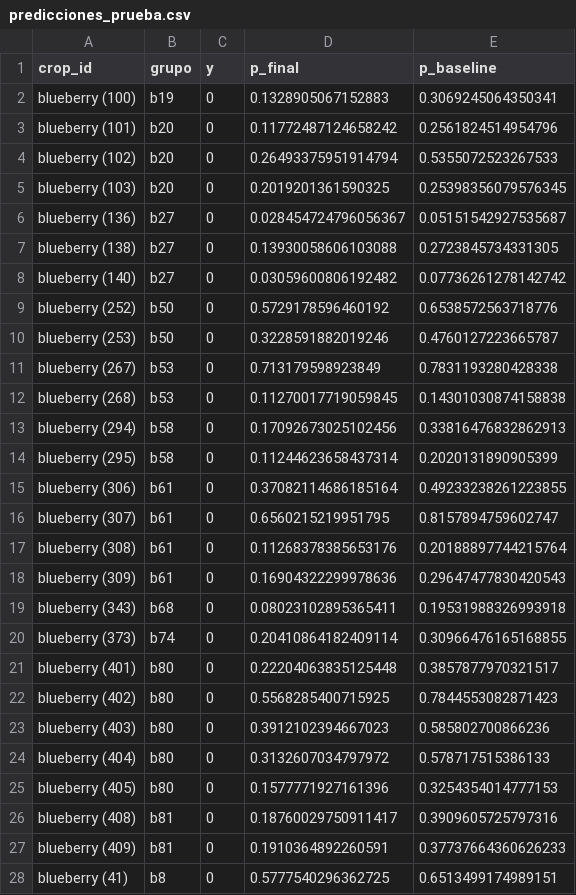
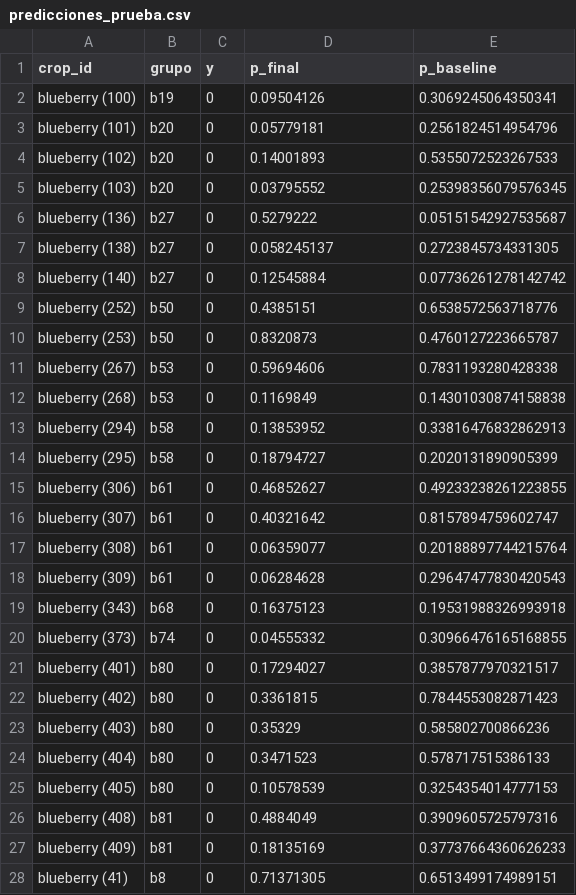
Before and after one commit to rolandovillarreal/berry-vision, a CSV file: Datos/resultados_avance4/predicciones_prueba.csv, drawn as a sheet; only a part is shown; the diff covers the shown part only.

```diff
--- a/Datos/resultados_avance4/predicciones_prueba.csv
+++ b/Datos/resultados_avance4/predicciones_prueba.csv
@@ -1,28 +1,28 @@
 crop_id,grupo,y,p_final,p_baseline
-blueberry (100),b19,0,0.1328905067152883,0.3069245064350341
-blueberry (101),b20,0,0.11772487124658242,0.2561824514954796
-blueberry (102),b20,0,0.26493375951914794,0.5355072523267533
-blueberry (103),b20,0,0.2019201361590325,0.25398356079576345
-blueberry (136),b27,0,0.028454724796056367,0.05151542927535687
-blueberry (138),b27,0,0.13930058606103088,0.2723845734331305
-blueberry (140),b27,0,0.03059600806192482,0.07736261278142742
-blueberry (252),b50,0,0.5729178596460192,0.6538572563718776
-blueberry (253),b50,0,0.3228591882019246,0.4760127223665787
-blueberry (267),b53,0,0.713179598923849,0.7831193280428338
-blueberry (268),b53,0,0.11270017719059845,0.14301030874158838
-blueberry (294),b58,0,0.17092673025102456,0.33816476832862913
-blueberry (295),b58,0,0.11244623658437314,0.2020131890905399
-blueberry (306),b61,0,0.37082114686185164,0.49233238261223855
-blueberry (307),b61,0,0.6560215219951795,0.8157894759602747
-blueberry (308),b61,0,0.11268378385653176,0.20188897744215764
-blueberry (309),b61,0,0.16904322299978636,0.29647477830420543
-blueberry (343),b68,0,0.08023102895365411,0.19531988326993918
-blueberry (373),b74,0,0.20410864182409114,0.30966476165168855
-blueberry (401),b80,0,0.22204063835125448,0.3857877970321517
-blueberry (402),b80,0,0.5568285400715925,0.7844553082871423
-blueberry (403),b80,0,0.3912102394667023,0.585802700866236
-blueberry (404),b80,0,0.3132607034797972,0.578717515386133
-blueberry (405),b80,0,0.1577771927161396,0.3254354014777153
-blueberry (408),b81,0,0.18760029750911417,0.3909605725797316
-blueberry (409),b81,0,0.1910364892260591,0.37737664360626233
-blueberry (41),b8,0,0.5777540296362725,0.6513499174989151
+blueberry (100),b19,0,0.09504126,0.3069245064350341
+blueberry (101),b20,0,0.05779181,0.2561824514954796
+blueberry (102),b20,0,0.14001893,0.5355072523267533
+blueberry (103),b20,0,0.03795552,0.25398356079576345
+blueberry (136),b27,0,0.5279222,0.05151542927535687
+blueberry (138),b27,0,0.058245137,0.2723845734331305
+blueberry (140),b27,0,0.12545884,0.07736261278142742
+blueberry (252),b50,0,0.4385151,0.6538572563718776
+blueberry (253),b50,0,0.8320873,0.4760127223665787
+blueberry (267),b53,0,0.59694606,0.7831193280428338
+blueberry (268),b53,0,0.1169849,0.14301030874158838
+blueberry (294),b58,0,0.13853952,0.33816476832862913
+blueberry (295),b58,0,0.18794727,0.2020131890905399
+blueberry (306),b61,0,0.46852627,0.49233238261223855
+blueberry (307),b61,0,0.40321642,0.8157894759602747
+blueberry (308),b61,0,0.06359077,0.20188897744215764
+blueberry (309),b61,0,0.06284628,0.29647477830420543
+blueberry (343),b68,0,0.16375123,0.19531988326993918
+blueberry (373),b74,0,0.04555332,0.30966476165168855
+blueberry (401),b80,0,0.17294027,0.3857877970321517
+blueberry (402),b80,0,0.3361815,0.7844553082871423
+blueberry (403),b80,0,0.35329,0.585802700866236
+blueberry (404),b80,0,0.3471523,0.578717515386133
+blueberry (405),b80,0,0.10578539,0.3254354014777153
+blueberry (408),b81,0,0.4884049,0.3909605725797316
+blueberry (409),b81,0,0.18135169,0.37737664360626233
+blueberry (41),b8,0,0.71371305,0.6513499174989151
```
Also changed, not shown: 23 edited cells elsewhere in this file, Datos/resultados_avance4/comparacion_modelos.csv, Datos/resultados_avance4/efecto_del_ajuste.csv, 7 other files.
